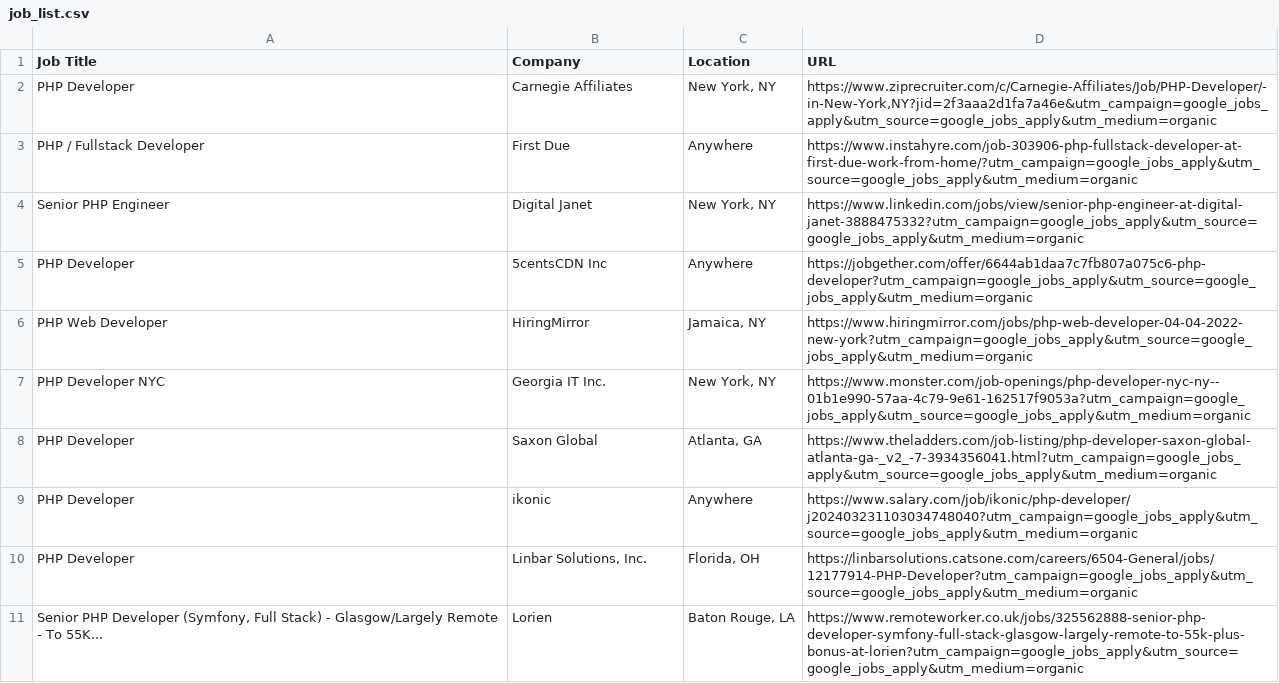
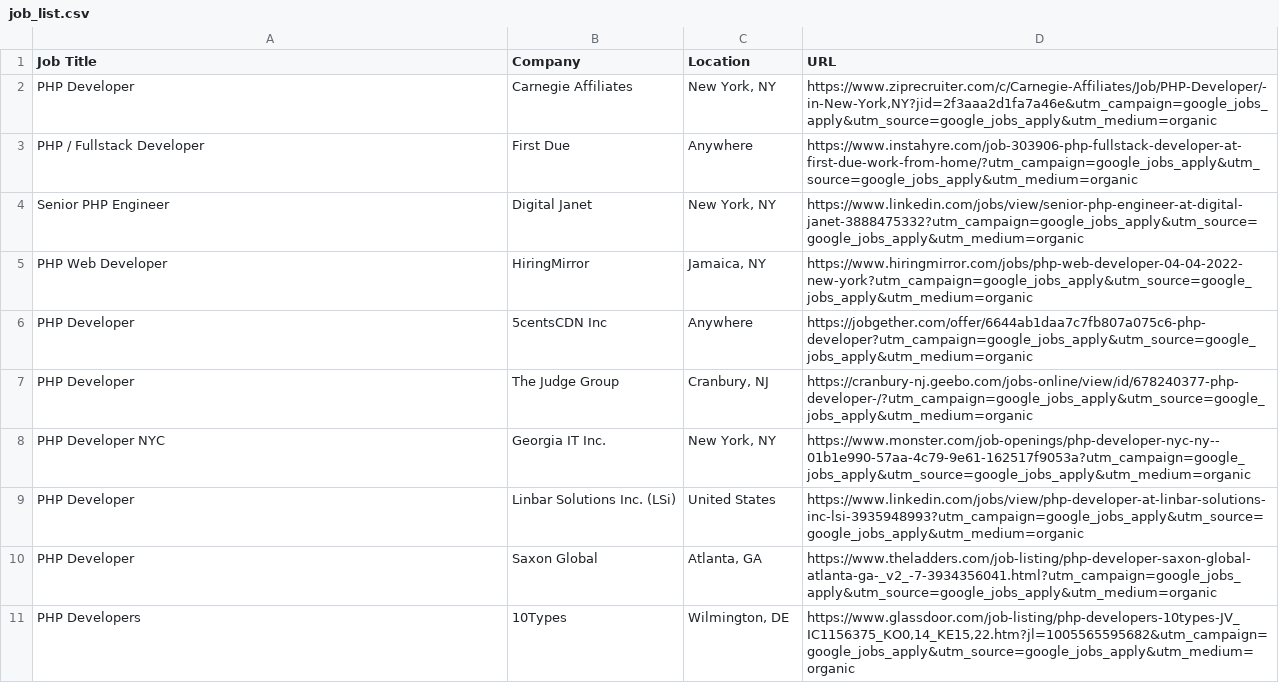
Before and after one commit to rvcuban/cloudComputingProject, a CSV file: job_list.csv, drawn as a sheet.

Commit message:
Updating job_list.csv

```diff
--- a/job_list.csv
+++ b/job_list.csv
@@ -4,8 +4,8 @@
 "Senior PHP Engineer","Digital Janet","New York, NY",https://www.linkedin.com/jobs/view/senior-php-engineer-at-digital-janet-3888475332?utm_campaign=google_jobs_apply&utm_source=google_jobs_apply&utm_medium=organic
+"PHP Web Developer",HiringMirror,"Jamaica, NY",https://www.hiringmirror.com/jobs/php-web-developer-04-04-2022-new-york?utm_campaign=google_jobs_apply&utm_source=google_jobs_apply&utm_medium=organic
 "PHP Developer","5centsCDN Inc",Anywhere,https://jobgether.com/offer/6644ab1daa7c7fb807a075c6-php-developer?utm_campaign=google_jobs_apply&utm_source=google_jobs_apply&utm_medium=organic
-"PHP Web Developer",HiringMirror,"Jamaica, NY",https://www.hiringmirror.com/jobs/php-web-developer-04-04-2022-new-york?utm_campaign=google_jobs_apply&utm_source=google_jobs_apply&utm_medium=organic
+"PHP Developer","The Judge Group","Cranbury, NJ",https://cranbury-nj.geebo.com/jobs-online/view/id/678240377-php-developer-/?utm_campaign=google_jobs_apply&utm_source=google_jobs_apply&utm_medium=organic
 "PHP Developer NYC","Georgia IT Inc.","New York, NY",https://www.monster.com/job-openings/php-developer-nyc-ny--01b1e990-57aa-4c79-9e61-162517f9053a?utm_campaign=google_jobs_apply&utm_source=google_jobs_apply&utm_medium=organic
+"PHP Developer","Linbar Solutions Inc. (LSi)","United States",https://www.linkedin.com/jobs/view/php-developer-at-linbar-solutions-inc-lsi-3935948993?utm_campaign=google_jobs_apply&utm_source=google_jobs_apply&utm_medium=organic
 "PHP Developer","Saxon Global","Atlanta, GA",https://www.theladders.com/job-listing/php-developer-saxon-global-atlanta-ga-_v2_-7-3934356041.html?utm_campaign=google_jobs_apply&utm_source=google_jobs_apply&utm_medium=organic
-"PHP Developer",ikonic,Anywhere,https://www.salary.com/job/ikonic/php-developer/j202403231103034748040?utm_campaign=google_jobs_apply&utm_source=google_jobs_apply&utm_medium=organic
-"PHP Developer","Linbar Solutions, Inc.","Florida, OH",https://linbarsolutions.catsone.com/careers/6504-General/jobs/12177914-PHP-Developer?utm_campaign=google_jobs_apply&utm_source=google_jobs_apply&utm_medium=organic
-"Senior PHP Developer (Symfony, Full Stack) - Glasgow/Largely Remote - To 55K...",Lorien,"Baton Rouge, LA",https://www.remoteworker.co.uk/jobs/325562888-senior-php-developer-symfony-full-stack-glasgow-largely-remote-to-55k-plus-bonus-at-lorien?utm_campaign=google_jobs_apply&utm_source=google_jobs_apply&utm_medium=organic
+"PHP Developers",10Types,"Wilmington, DE","https://www.glassdoor.com/job-listing/php-developers-10types-JV_IC1156375_KO0,14_KE15,22.htm?jl=1005565595682&utm_campaign=google_jobs_apply&utm_source=google_jobs_apply&utm_medium=organic"
```
